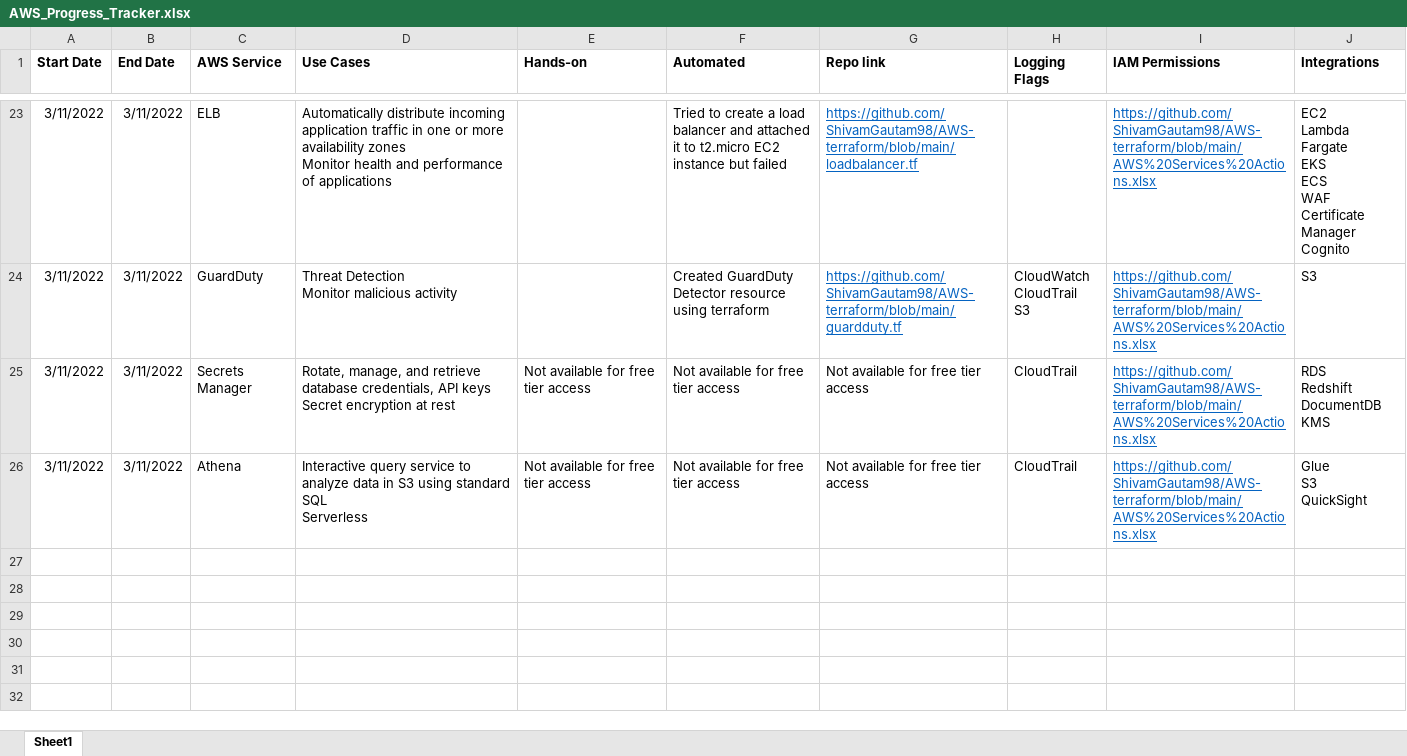
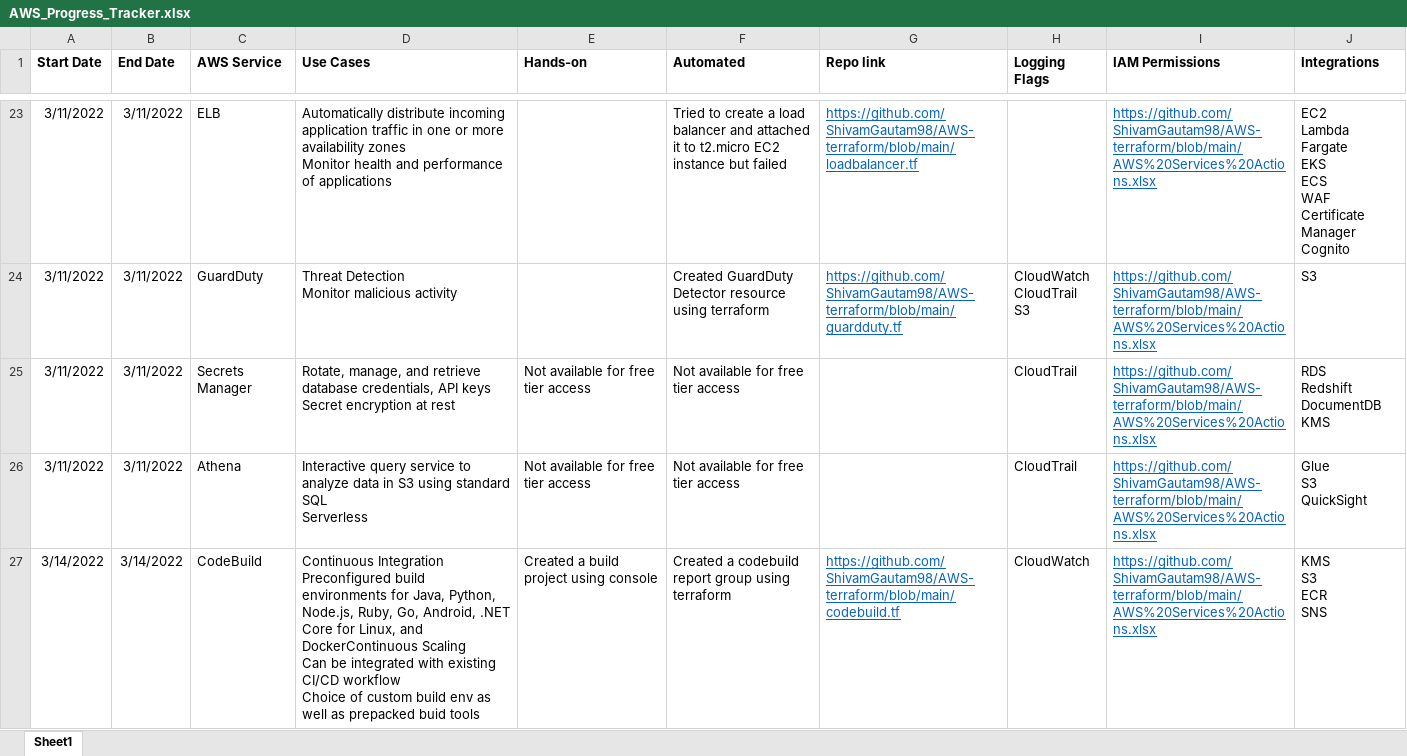
Before and after one commit to ShivamGautam98/AWS-terraform, an Excel workbook: AWS_Progress_Tracker.xlsx, sheet Sheet1, drawn as a sheet; only a part is shown, gaps mark what is left out; values as stored, in another font and other column widths than the file's, no borders; ↵ is a line break in a cell; the diff names each change by its address in the sheet, - before the commit and + after, or states it on an @@ line.

Commit message:
added codebuild

```diff
--- a/AWS_Progress_Tracker.xlsx (sheet Sheet1)
+++ b/AWS_Progress_Tracker.xlsx (sheet Sheet1)
-G25:G26 (Repo link): Not available for free tier access
+G25:G26 (Repo link): (empty)
+row 27: 3/14/2022 | 3/14/2022 | CodeBuild | Continuous Integration ↵ Preconfigured build environments for Java, Python, Node.js, Ruby, Go, Android, .NET Core for Linux, and DockerContinuous Scaling ↵ Can be integrated with existing CI/CD workflow ↵ Choice of custom build env as well as prepacked buid tools | Created a build project using console | Created a codebuild report group using terraform | https://github.com/ShivamGautam98/AWS-terraform/blob/main/codebuild.tf | CloudWatch | https://github.com/ShivamGautam98/AWS-terraform/blob/main/AWS%20Services%20Actions.xlsx | KMS ↵ S3 ↵ ECR ↵ SNS
```
Also changed, not shown: 1 other file.
